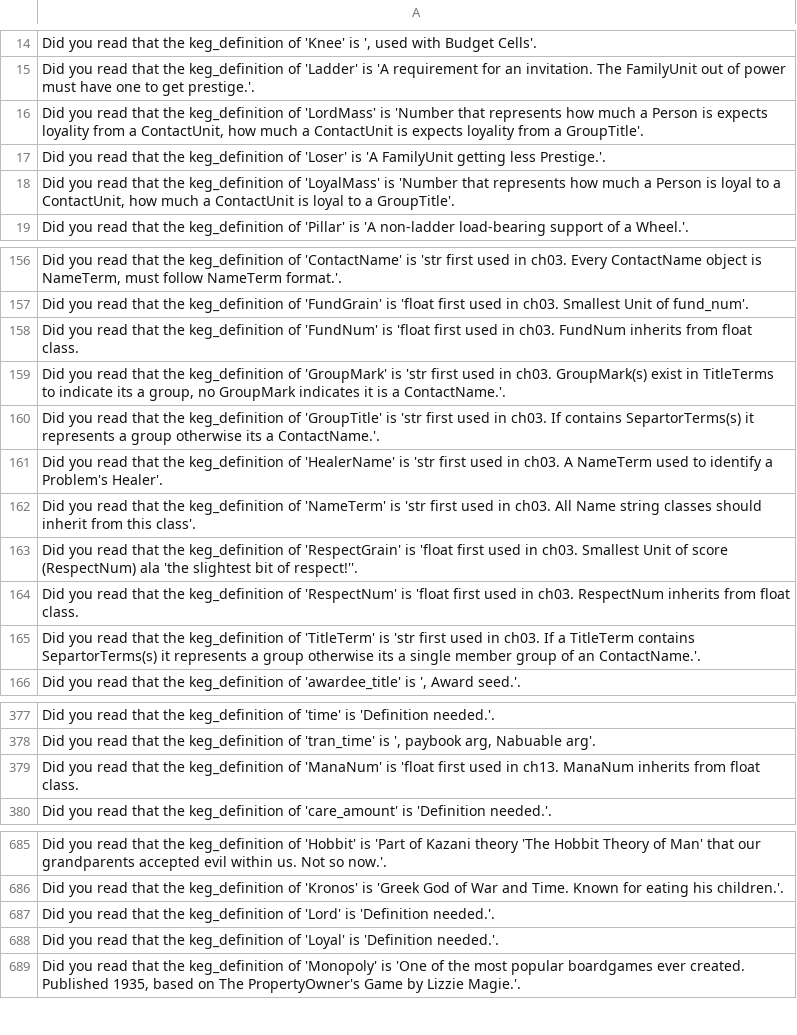
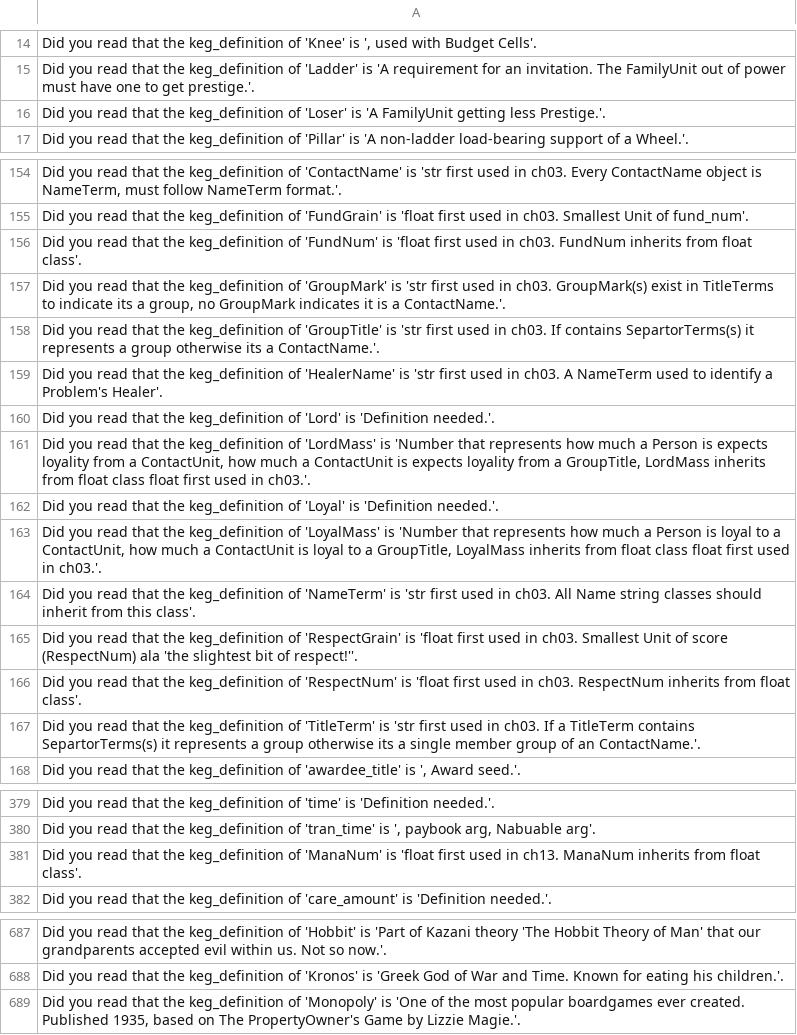
Before and after one commit to jschalk/jaar, a CSV file: src/ch99_glossary/derived/keg_exam_questions.csv, drawn as a sheet; only a part is shown, gaps mark what is left out; removed rows and columns are numbered as before the commit, all else as after; the diff names each change by its address in the sheet, - before the commit and + after, or states it on an @@ line.

```diff
--- a/src/ch99_glossary/derived/keg_exam_questions.csv
+++ b/src/ch99_glossary/derived/keg_exam_questions.csv
-row 16: Did you read that the keg_definition of 'LordMass' is 'Number that represents how much a Person is expects loyality from a ContactUnit, how much a ContactUnit is expects loyality from a GroupTitle'.
-row 18: Did you read that the keg_definition of 'LoyalMass' is 'Number that represents how much a Person is loyal to a ContactUnit, how much a ContactUnit is loyal to a GroupTitle'.
-A156: …from float class.
+A156: …from float class'.
-row 687: Did you read that the keg_definition of …
+row 160: Did you read that the keg_definition of …
+row 161: Did you read that the keg_definition of 'LordMass' is 'Number that represents how much a Person is expects loyality from a ContactUnit, how much a ContactUnit is expects loyality from a GroupTitle, LordMass inherits from float class float first used in ch03.'.
-row 688: Did you read that the keg_definition of …
+row 162: Did you read that the keg_definition of …
+row 163: Did you read that the keg_definition of 'LoyalMass' is 'Number that represents how much a Person is loyal to a ContactUnit, how much a ContactUnit is loyal to a GroupTitle, LoyalMass inherits from float class float first used in ch03.'.
-A166: …from float class.
+A166: …from float class'.
-A381: …from float class.
+A381: …from float class'.
```
Also changed, not shown: 1 other file.
